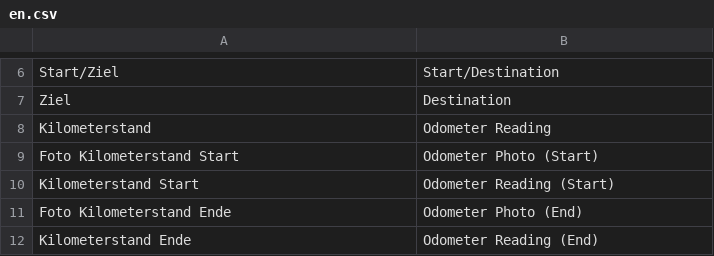
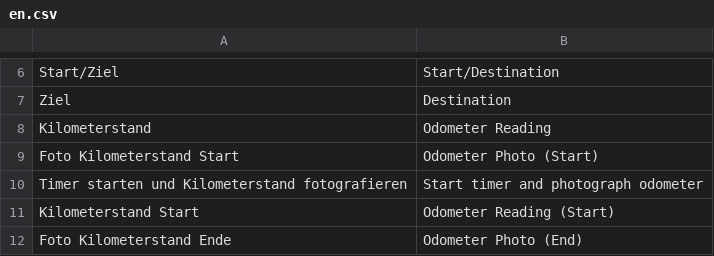
Before and after one commit to nienhausdavid/zeit_projekt, a CSV file: zeit_projekt/translations/en.csv, drawn as a sheet; only a part is shown, gaps mark what is left out; the shorter side is filled out with more unchanged rows.

```diff
--- a/zeit_projekt/translations/en.csv
+++ b/zeit_projekt/translations/en.csv
@@ -9,2 +9,3 @@
 "Foto Kilometerstand Start","Odometer Photo (Start)"
+"Timer starten und Kilometerstand fotografieren","Start timer and photograph odometer"
 "Kilometerstand Start","Odometer Reading (Start)"
```
Also changed, not shown: 2 other files.
